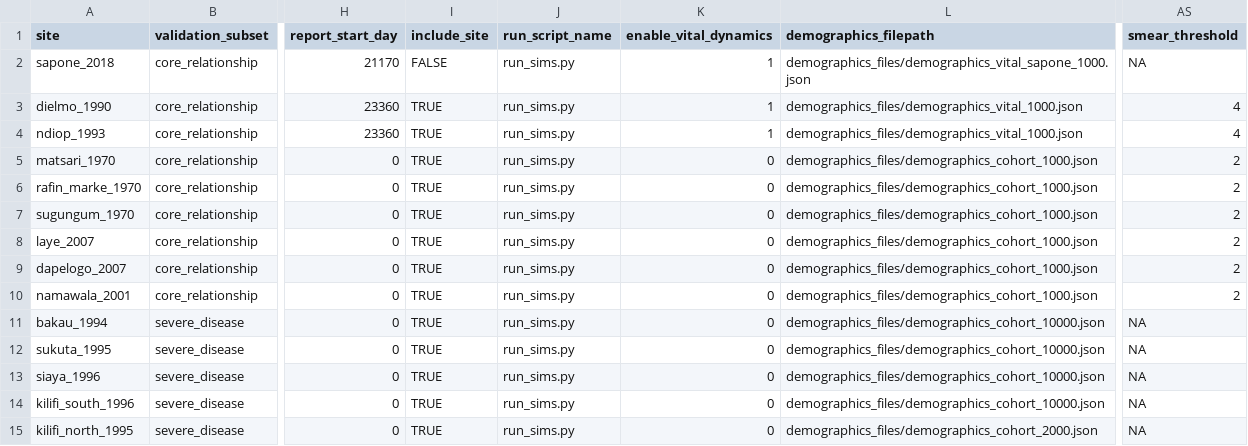
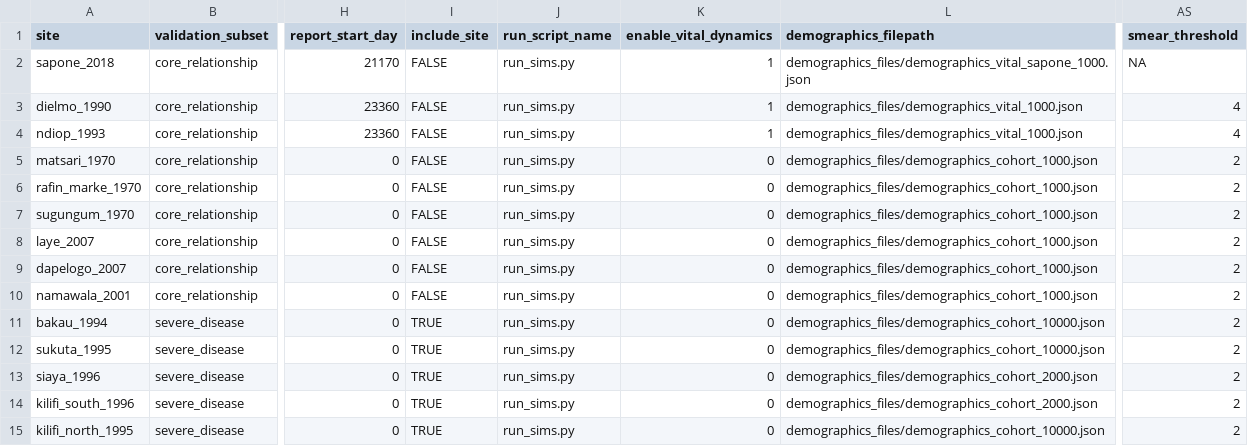
Before and after one commit to tobias-holden/within-host-calibration, a CSV file: simulation_inputs/simulation_coordinator.csv, drawn as a sheet; only a part is shown, gaps mark what is left out; the diff names each change by its address in the sheet, - before the commit and + after, or states it on an @@ line.

Commit message:
add demographics_cohort_2000.json and demographics_cohort_10000.json

```diff
--- a/simulation_inputs/simulation_coordinator.csv
+++ b/simulation_inputs/simulation_coordinator.csv
-I3:I10 (include_site): TRUE
+I3:I10 (include_site): FALSE
-AS11:AS15 (smear_threshold): NA
+AS11:AS15 (smear_threshold): 2
-L13:L14 (demographics_filepath): demographics_files/demographics_cohort_10000.json
+L13:L14 (demographics_filepath): demographics_files/demographics_cohort_2000.json
-L15 (demographics_filepath): demographics_files/demographics_cohort_2000.json
+L15 (demographics_filepath): demographics_files/demographics_cohort_10000.json
```
Also changed, not shown: 2 other files.
